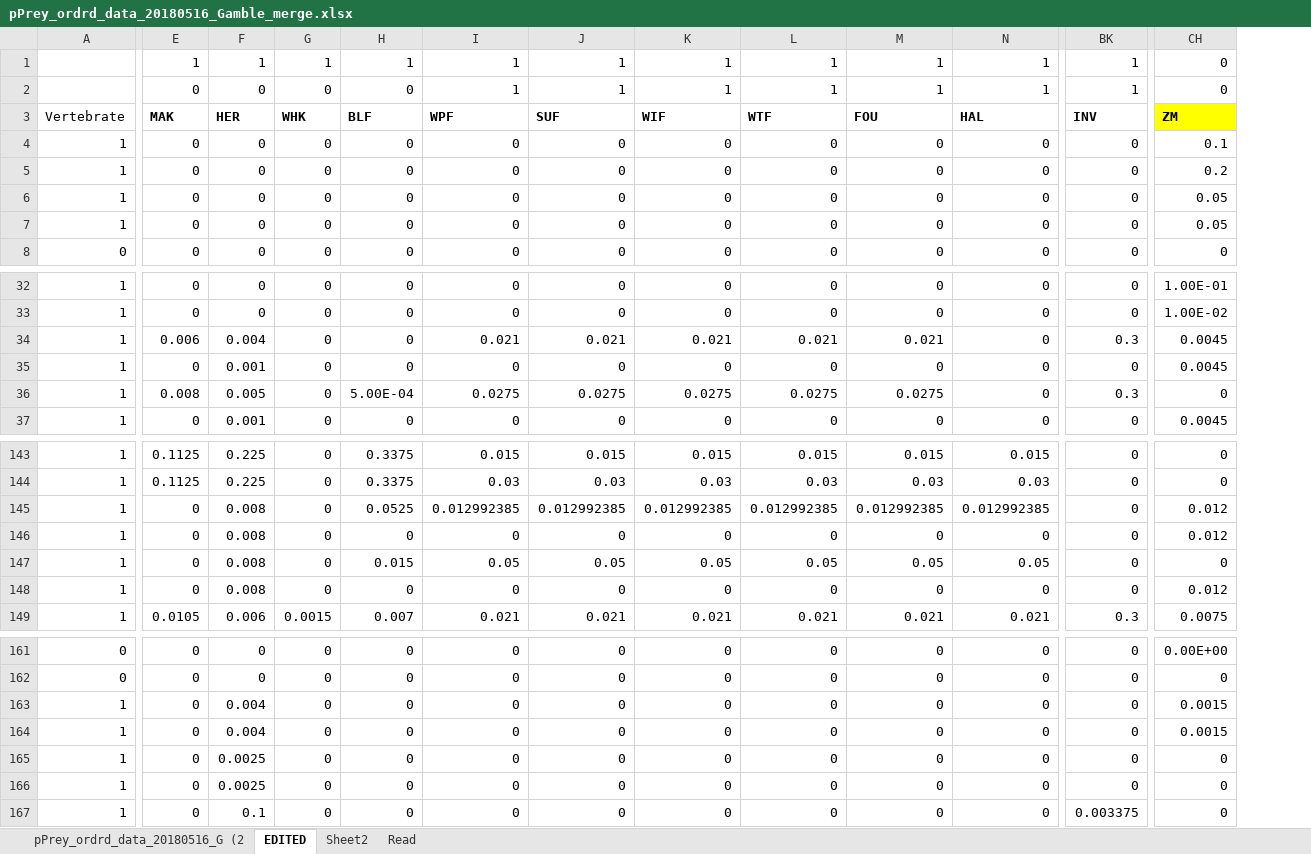
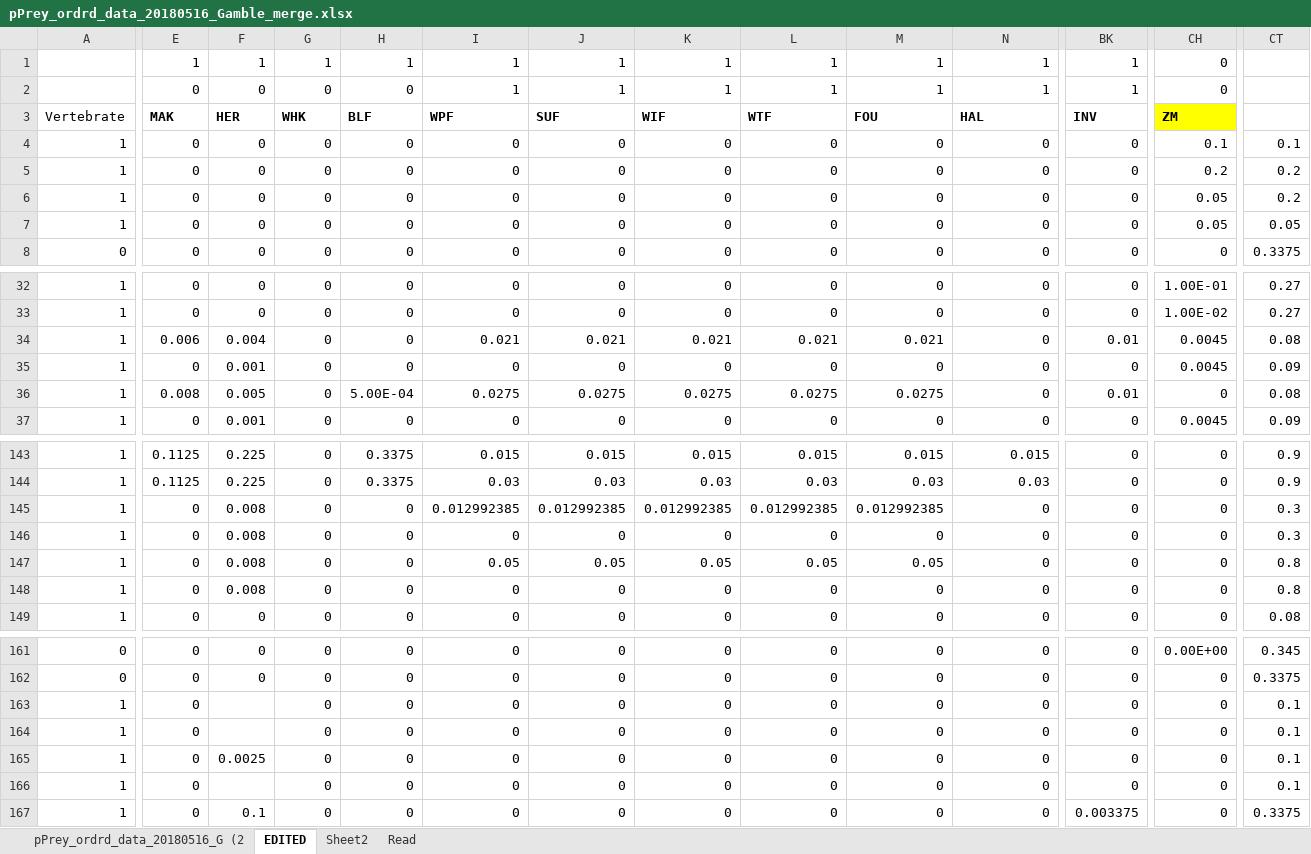
Before and after one commit to NEFSC/READ-EDAB-neusAtlantis, an Excel workbook: R/pPrey_ordrd_data_20180516_Gamble_merge.xlsx, sheet EDITED, drawn as a sheet; only a part is shown, gaps mark what is left out; values as stored, in another font and other column widths than the file's, no borders; charts and pictures and conditional formats not drawn; the diff covers the shown part only; the diff names each change by its address in the sheet, - before the commit and + after, or states it on an @@ line.

Commit message:
continue editing pPREY merge based on diet composition

```diff
--- a/R/pPrey_ordrd_data_20180516_Gamble_merge.xlsx (sheet EDITED)
+++ b/R/pPrey_ordrd_data_20180516_Gamble_merge.xlsx (sheet EDITED)
+column CT, rows 4-8: 0.1 | 0.2 | 0.2 | 0.05 | 0.3375; rows 32-37: 0.27 | 0.27 | 0.08 | 0.09 | 0.08 | 0.09; rows 143-149: 0.9 | 0.9 | 0.3 | 0.3 | 0.8 | 0.8 | 0.08; rows 161-167: 0.345 | 0.3375 | 0.1 | 0.1 | 0.1 | 0.1 | 0.3375
-BK34: 0.3
+BK34: 0.01
-BK36: 0.3
+BK36: 0.01
-H145: 0.0525
+H145: 0
-N145: 0.012992385
+N145: 0
-CH145:CH146: 0.012
+CH145:CH146: 0
-H147: 0.015
+H147: 0
-N147: 0.05
+N147: 0
-CH148: 0.012
+CH148: 0
-E149: 0.0105
+E149: 0
-F149: 0.006
+F149: 0
-G149: 0.0015
+G149: 0
-H149: 0.007
+H149: 0
-I149: 0.021
+I149: 0
-J149: 0.021
+J149: 0
-K149: 0.021
+K149: 0
-L149: 0.021
+L149: 0
-M149: 0.021
+M149: 0
-N149: 0.021
+N149: 0
-BK149: 0.3
+BK149: 0
-CH149: 0.0075
+CH149: 0
-F163:F164: 0.004
+F163:F164: (empty)
-CH163:CH164: 0.0015
+CH163:CH164: 0
-F166: 0.0025
+F166: (empty)
```
Also changed, not shown: 1 added column, 157 edited cells and cell formats elsewhere in this sheet, charts or pictures, 2 other files.
